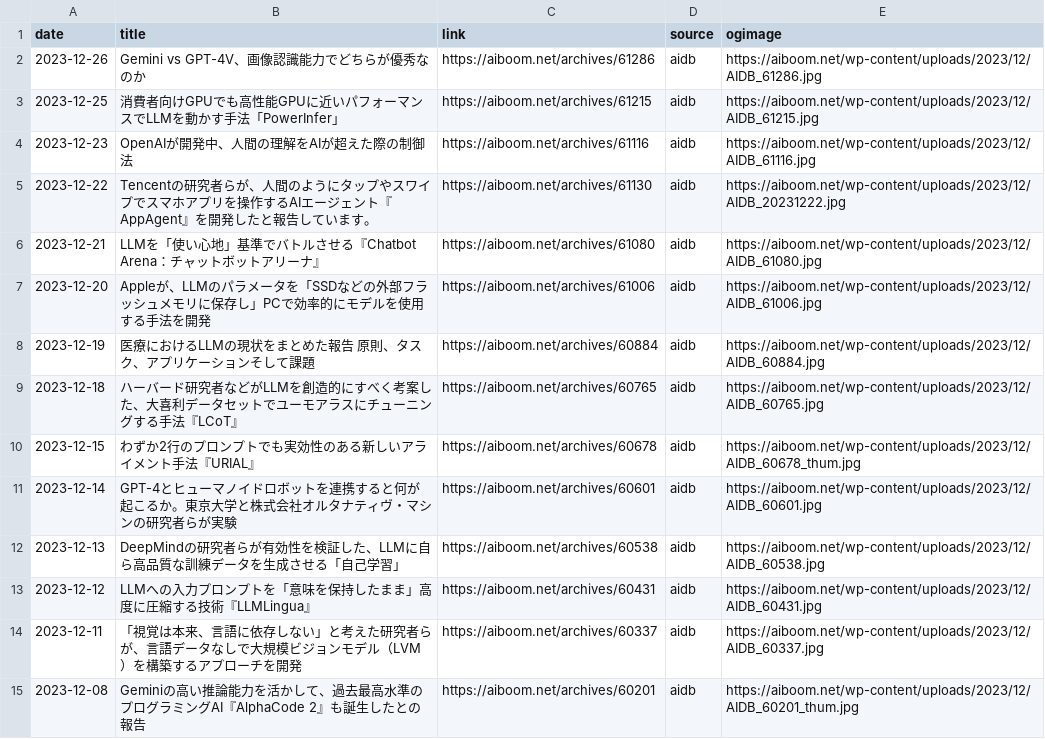
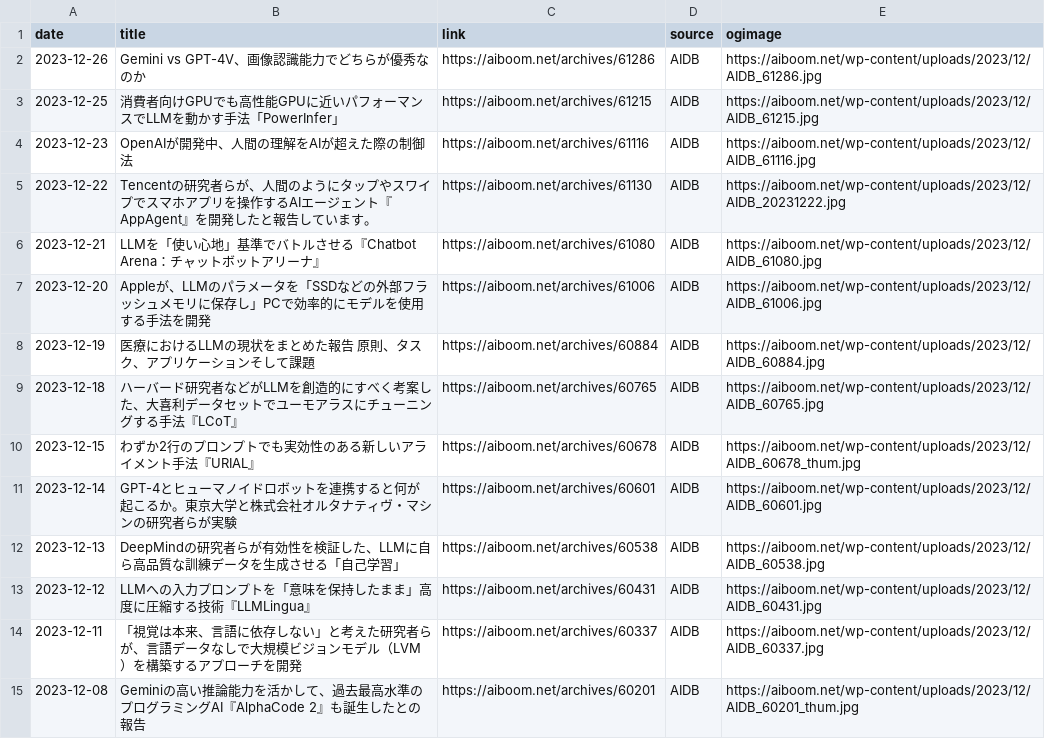
Before and after one commit to kdingn/news-page, a CSV file: src/assets/articles.csv, drawn as a sheet; only a part is shown; the diff covers the shown part only.

Commit message:
change aidb to AIDB

```diff
--- a/src/assets/articles.csv
+++ b/src/assets/articles.csv
@@ -1,15 +1,15 @@
 date,title,link,source,ogimage
-2023-12-26,Gemini vs GPT-4V、画像認識能力でどちらが優秀なのか,https://aiboom.net/archives/61286,aidb,https://aiboom.net/wp-content/uploads/2023/12/AIDB_61286.jpg
-2023-12-25,消費者向けGPUでも高性能GPUに近いパフォーマンスでLLMを動かす手法「PowerInfer」,https://aiboom.net/archives/61215,aidb,https://aiboom.net/wp-content/uploads/2023/12/AIDB_61215.jpg
-2023-12-23,OpenAIが開発中、人間の理解をAIが超えた際の制御法,https://aiboom.net/archives/61116,aidb,https://aiboom.net/wp-content/uploads/2023/12/AIDB_61116.jpg
-2023-12-22,Tencentの研究者らが、人間のようにタップやスワイプでスマホアプリを操作するAIエージェント『AppAgent』を開発したと報告しています。,https://aiboom.net/archives/61130,aidb,https://aiboom.net/wp-content/uploads/2023/12/AIDB_20231222.jpg
-2023-12-21,LLMを「使い心地」基準でバトルさせる『Chatbot Arena：チャットボットアリーナ』,https://aiboom.net/archives/61080,aidb,https://aiboom.net/wp-content/uploads/2023/12/AIDB_61080.jpg
-2023-12-20,Appleが、LLMのパラメータを「SSDなどの外部フラッシュメモリに保存し」PCで効率的にモデルを使用する手法を開発　,https://aiboom.net/archives/61006,aidb,https://aiboom.net/wp-content/uploads/2023/12/AIDB_61006.jpg
-2023-12-19,医療におけるLLMの現状をまとめた報告　原則、タスク、アプリケーションそして課題,https://aiboom.net/archives/60884,aidb,https://aiboom.net/wp-content/uploads/2023/12/AIDB_60884.jpg
-2023-12-18,ハーバード研究者などがLLMを創造的にすべく考案した、大喜利データセットでユーモアラスにチューニングする手法『LCoT』,https://aiboom.net/archives/60765,aidb,https://aiboom.net/wp-content/uploads/2023/12/AIDB_60765.jpg
-2023-12-15,わずか2行のプロンプトでも実効性のある新しいアライメント手法『URIAL』,https://aiboom.net/archives/60678,aidb,https://aiboom.net/wp-content/uploads/2023/12/AIDB_60678_thum.jpg
-2023-12-14,GPT-4とヒューマノイドロボットを連携すると何が起こるか。東京大学と株式会社オルタナティヴ・マシンの研究者らが実験,https://aiboom.net/archives/60601,aidb,https://aiboom.net/wp-content/uploads/2023/12/AIDB_60601.jpg
-2023-12-13,DeepMindの研究者らが有効性を検証した、LLMに自ら高品質な訓練データを生成させる「自己学習」,https://aiboom.net/archives/60538,aidb,https://aiboom.net/wp-content/uploads/2023/12/AIDB_60538.jpg
-2023-12-12,LLMへの入力プロンプトを「意味を保持したまま」高度に圧縮する技術『LLMLingua』,https://aiboom.net/archives/60431,aidb,https://aiboom.net/wp-content/uploads/2023/12/AIDB_60431.jpg
-2023-12-11,「視覚は本来、言語に依存しない」と考えた研究者らが、言語データなしで大規模ビジョンモデル（LVM）を構築するアプローチを開発,https://aiboom.net/archives/60337,aidb,https://aiboom.net/wp-content/uploads/2023/12/AIDB_60337.jpg
-2023-12-08,Geminiの高い推論能力を活かして、過去最高水準のプログラミングAI『AlphaCode 2』も誕生したとの報告,https://aiboom.net/archives/60201,aidb,https://aiboom.net/wp-content/uploads/2023/12/AIDB_60201_thum.jpg
+2023-12-26,Gemini vs GPT-4V、画像認識能力でどちらが優秀なのか,https://aiboom.net/archives/61286,AIDB,https://aiboom.net/wp-content/uploads/2023/12/AIDB_61286.jpg
+2023-12-25,消費者向けGPUでも高性能GPUに近いパフォーマンスでLLMを動かす手法「PowerInfer」,https://aiboom.net/archives/61215,AIDB,https://aiboom.net/wp-content/uploads/2023/12/AIDB_61215.jpg
+2023-12-23,OpenAIが開発中、人間の理解をAIが超えた際の制御法,https://aiboom.net/archives/61116,AIDB,https://aiboom.net/wp-content/uploads/2023/12/AIDB_61116.jpg
+2023-12-22,Tencentの研究者らが、人間のようにタップやスワイプでスマホアプリを操作するAIエージェント『AppAgent』を開発したと報告しています。,https://aiboom.net/archives/61130,AIDB,https://aiboom.net/wp-content/uploads/2023/12/AIDB_20231222.jpg
+2023-12-21,LLMを「使い心地」基準でバトルさせる『Chatbot Arena：チャットボットアリーナ』,https://aiboom.net/archives/61080,AIDB,https://aiboom.net/wp-content/uploads/2023/12/AIDB_61080.jpg
+2023-12-20,Appleが、LLMのパラメータを「SSDなどの外部フラッシュメモリに保存し」PCで効率的にモデルを使用する手法を開発　,https://aiboom.net/archives/61006,AIDB,https://aiboom.net/wp-content/uploads/2023/12/AIDB_61006.jpg
+2023-12-19,医療におけるLLMの現状をまとめた報告　原則、タスク、アプリケーションそして課題,https://aiboom.net/archives/60884,AIDB,https://aiboom.net/wp-content/uploads/2023/12/AIDB_60884.jpg
+2023-12-18,ハーバード研究者などがLLMを創造的にすべく考案した、大喜利データセットでユーモアラスにチューニングする手法『LCoT』,https://aiboom.net/archives/60765,AIDB,https://aiboom.net/wp-content/uploads/2023/12/AIDB_60765.jpg
+2023-12-15,わずか2行のプロンプトでも実効性のある新しいアライメント手法『URIAL』,https://aiboom.net/archives/60678,AIDB,https://aiboom.net/wp-content/uploads/2023/12/AIDB_60678_thum.jpg
+2023-12-14,GPT-4とヒューマノイドロボットを連携すると何が起こるか。東京大学と株式会社オルタナティヴ・マシンの研究者らが実験,https://aiboom.net/archives/60601,AIDB,https://aiboom.net/wp-content/uploads/2023/12/AIDB_60601.jpg
+2023-12-13,DeepMindの研究者らが有効性を検証した、LLMに自ら高品質な訓練データを生成させる「自己学習」,https://aiboom.net/archives/60538,AIDB,https://aiboom.net/wp-content/uploads/2023/12/AIDB_60538.jpg
+2023-12-12,LLMへの入力プロンプトを「意味を保持したまま」高度に圧縮する技術『LLMLingua』,https://aiboom.net/archives/60431,AIDB,https://aiboom.net/wp-content/uploads/2023/12/AIDB_60431.jpg
+2023-12-11,「視覚は本来、言語に依存しない」と考えた研究者らが、言語データなしで大規模ビジョンモデル（LVM）を構築するアプローチを開発,https://aiboom.net/archives/60337,AIDB,https://aiboom.net/wp-content/uploads/2023/12/AIDB_60337.jpg
+2023-12-08,Geminiの高い推論能力を活かして、過去最高水準のプログラミングAI『AlphaCode 2』も誕生したとの報告,https://aiboom.net/archives/60201,AIDB,https://aiboom.net/wp-content/uploads/2023/12/AIDB_60201_thum.jpg
```
Also changed, not shown: 172 edited cells elsewhere in this file, 1 other file.
